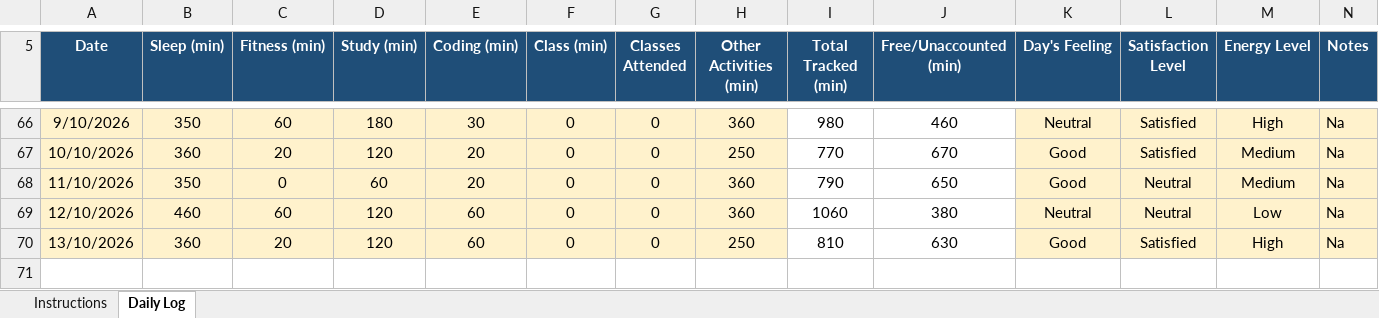
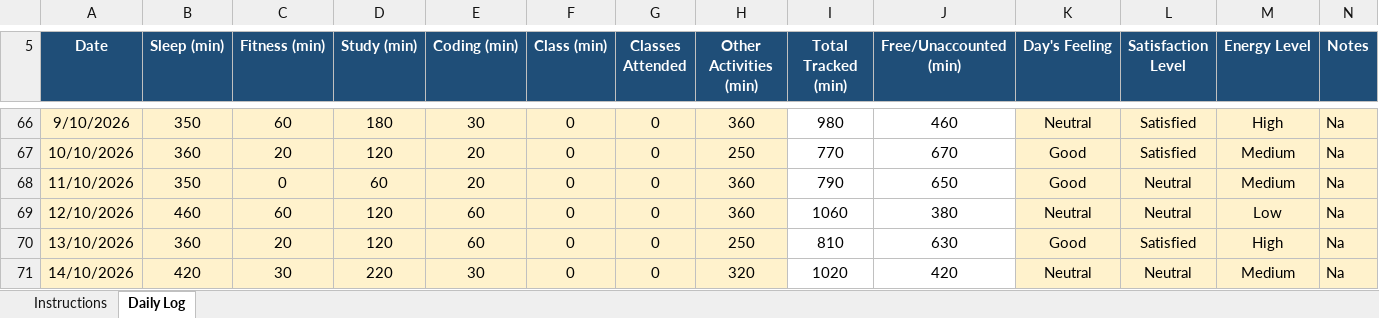
Before and after one commit to rohitkumar-4321/CAP776, an Excel workbook: 1234567.xlsx, sheet Daily Log, drawn as a sheet; only a part is shown, gaps mark what is left out; values as stored, in another font and other column widths than the file's, no borders; conditional formats not drawn; the diff names each change by its address in the sheet, - before the commit and + after, or states it on an @@ line.

Commit message:
14/10/2026

```diff
--- a/1234567.xlsx (sheet Daily Log)
+++ b/1234567.xlsx (sheet Daily Log)
+row 71: 14/10/2026 | 420 | 30 | 220 | 30 | 0 | 0 | 320 | 1020 | 420 | Neutral | Neutral | Medium | Na
```
